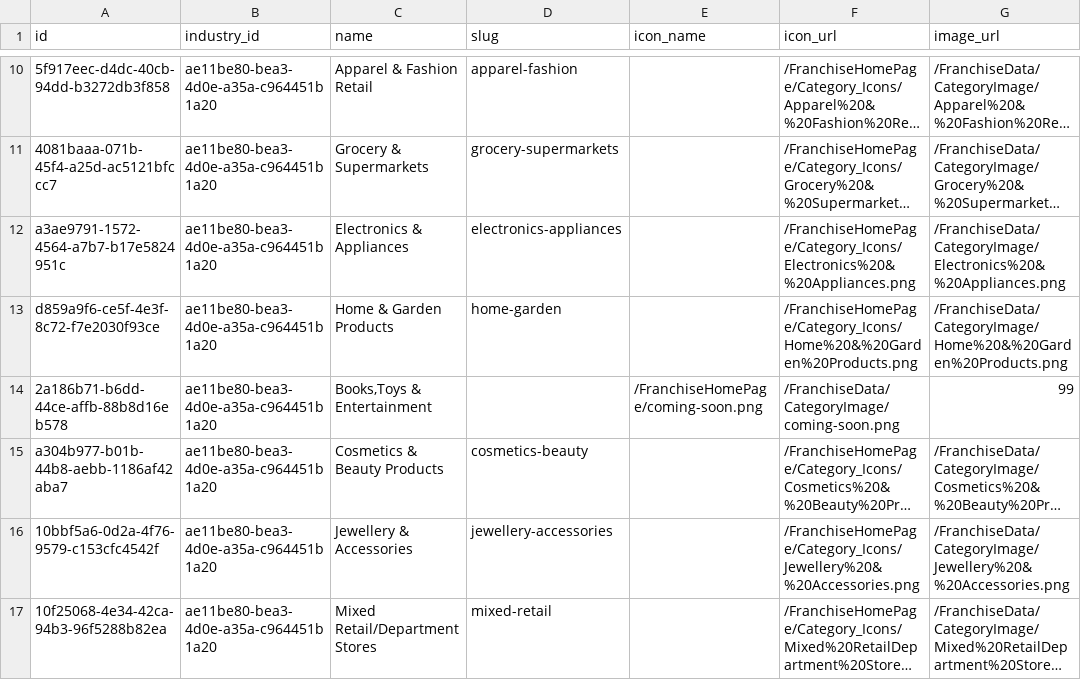
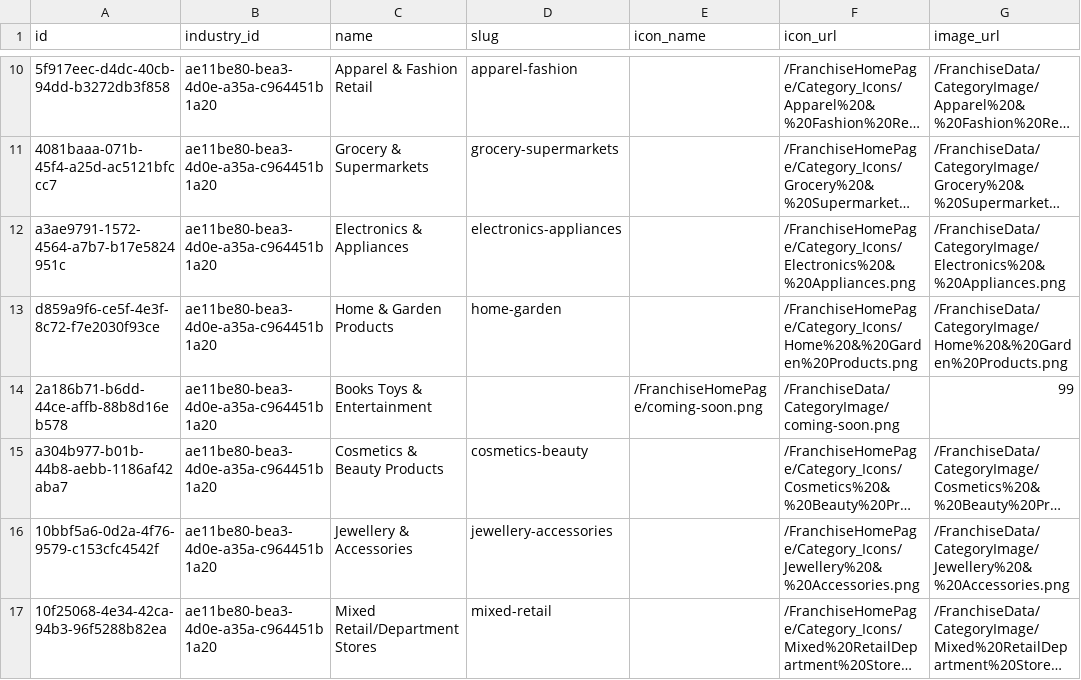
Before and after one commit to ShivcharanJalendra1908/Camunda-Workers, a CSV file: data/postgres/v2-data/categories.csv, drawn as a sheet; only a part is shown, gaps mark what is left out; long unchanged cells end in …; the diff names each change by its address in the sheet, - before the commit and + after, or states it on an @@ line.

```diff
--- a/data/postgres/v2-data/categories.csv
+++ b/data/postgres/v2-data/categories.csv
-C14 (name): Books,Toys & Entertainment
+C14 (name): Books Toys & Entertainment
```
Also changed, not shown: data/postgres/v2-data/sub_categories.csv.
